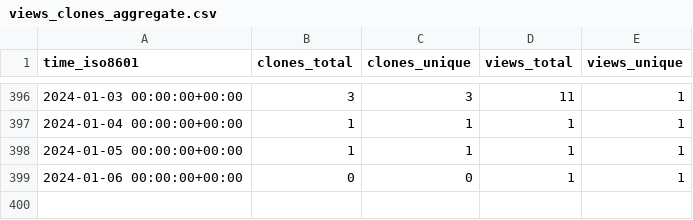
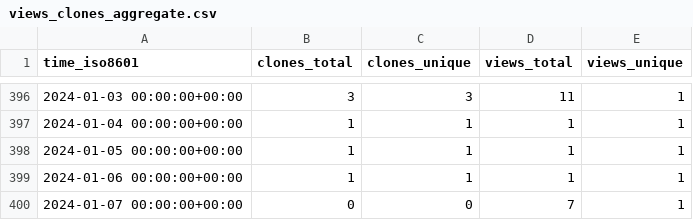
Before and after one commit to sysbio-curie/MaBoSS, a CSV file: sysbio-curie/MaBoSS-env-2.0/ghrs-data/views_clones_aggregate.csv, drawn as a sheet; only a part is shown, gaps mark what is left out.

```diff
--- a/sysbio-curie/MaBoSS-env-2.0/ghrs-data/views_clones_aggregate.csv
+++ b/sysbio-curie/MaBoSS-env-2.0/ghrs-data/views_clones_aggregate.csv
@@ -398,2 +398,3 @@ time_iso8601,clones_total,clones_unique,views_total,views_unique
 2024-01-05 00:00:00+00:00,1,1,1,1
-2024-01-06 00:00:00+00:00,0,0,1,1
+2024-01-06 00:00:00+00:00,1,1,1,1
+2024-01-07 00:00:00+00:00,0,0,7,1
```
Also changed, not shown: 1 other file.
